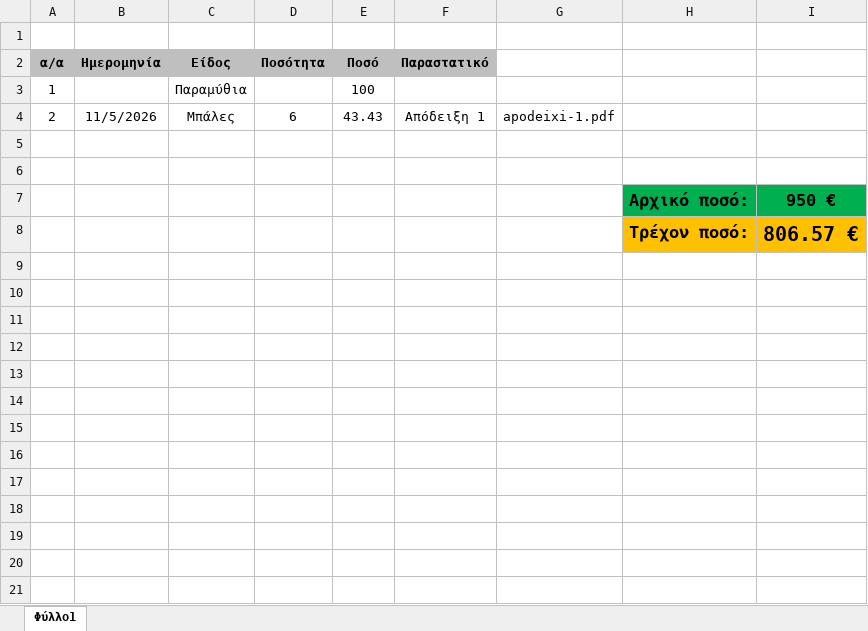
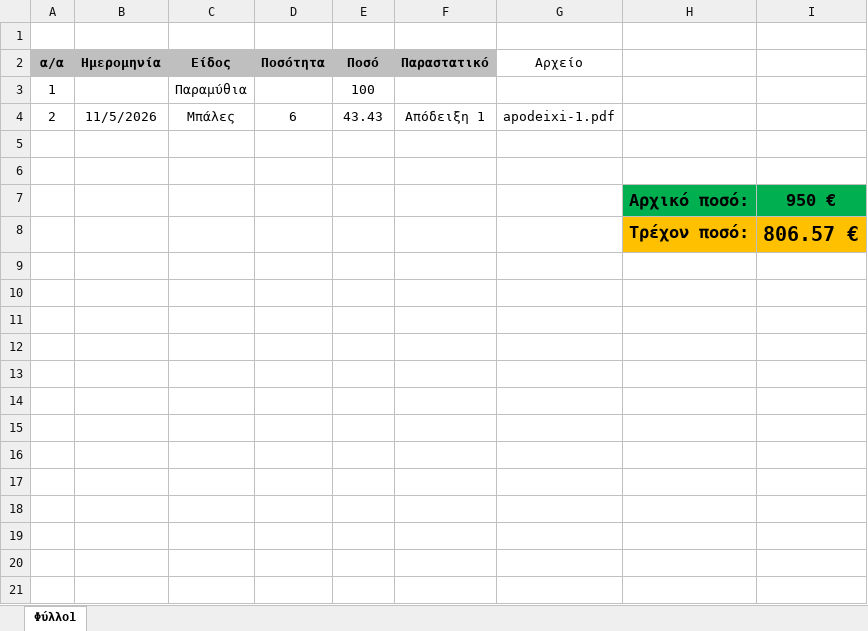
Before and after one commit to cgkiaouris/agores-syllogou, an Excel workbook: agores.xlsx, sheet Φύλλο1, drawn as a sheet; values as stored, in another font and other column widths than the file's, no borders; the diff names each change by its address in the sheet, - before the commit and + after, or states it on an @@ line.

Commit message:
Add files via upload

```diff
--- a/agores.xlsx (sheet Φύλλο1)
+++ b/agores.xlsx (sheet Φύλλο1)
-G2: (empty)
+G2: Αρχείο
```
